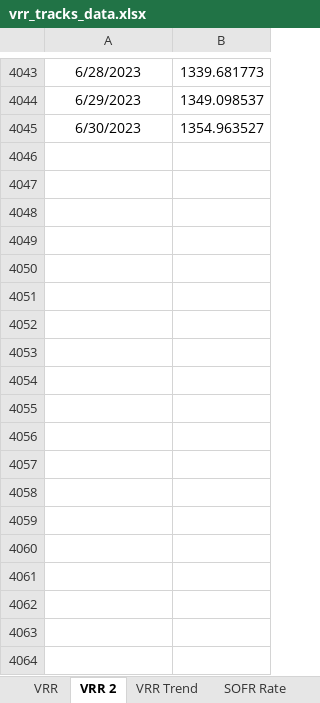
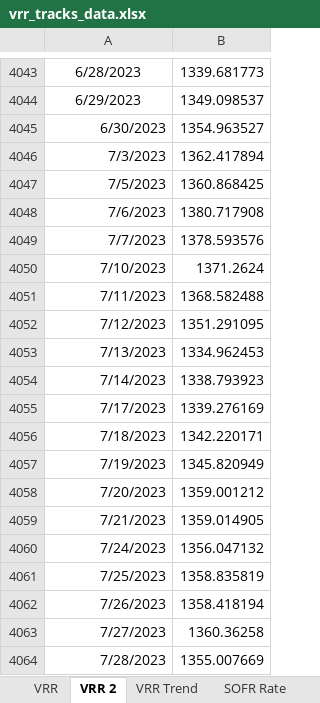
Before and after one commit to pforjoeUPS/RMP, an Excel workbook: EquityHedging/data/update_data/vrr_tracks_data.xlsx, sheet VRR 2, drawn as a sheet; only a part is shown, gaps mark what is left out; values as stored, in another font and other column widths than the file's, no borders; the diff covers the shown part only; the diff names each change by its address in the sheet, - before the commit and + after, or states it on an @@ line.

```diff
--- a/EquityHedging/data/update_data/vrr_tracks_data.xlsx (sheet VRR 2)
+++ b/EquityHedging/data/update_data/vrr_tracks_data.xlsx (sheet VRR 2)
-A4045 alignment: center
+A4045 alignment: right
+row 4046: 7/3/2023 | 1362.417894
+row 4047: 7/5/2023 | 1360.868425
+row 4048: 7/6/2023 | 1380.717908
+row 4049: 7/7/2023 | 1378.593576
+row 4050: 7/10/2023 | 1371.2624
+row 4051: 7/11/2023 | 1368.582488
+row 4052: 7/12/2023 | 1351.291095
+row 4053: 7/13/2023 | 1334.962453
+row 4054: 7/14/2023 | 1338.793923
+row 4055: 7/17/2023 | 1339.276169
+row 4056: 7/18/2023 | 1342.220171
+row 4057: 7/19/2023 | 1345.820949
+row 4058: 7/20/2023 | 1359.001212
+row 4059: 7/21/2023 | 1359.014905
+row 4060: 7/24/2023 | 1356.047132
+row 4061: 7/25/2023 | 1358.835819
+row 4062: 7/26/2023 | 1358.418194
+row 4063: 7/27/2023 | 1360.36258
+row 4064: 7/28/2023 | 1355.007669
```
Also changed, not shown: 85 added rows elsewhere in this sheet, sheet SOFR Rate, sheet VRR, sheet VRR Trend, EquityHedging/data/update_data/1907_hf_data.xlsx, EquityHedging/data/update_data/bmk_data.xlsx, 5 other files.
